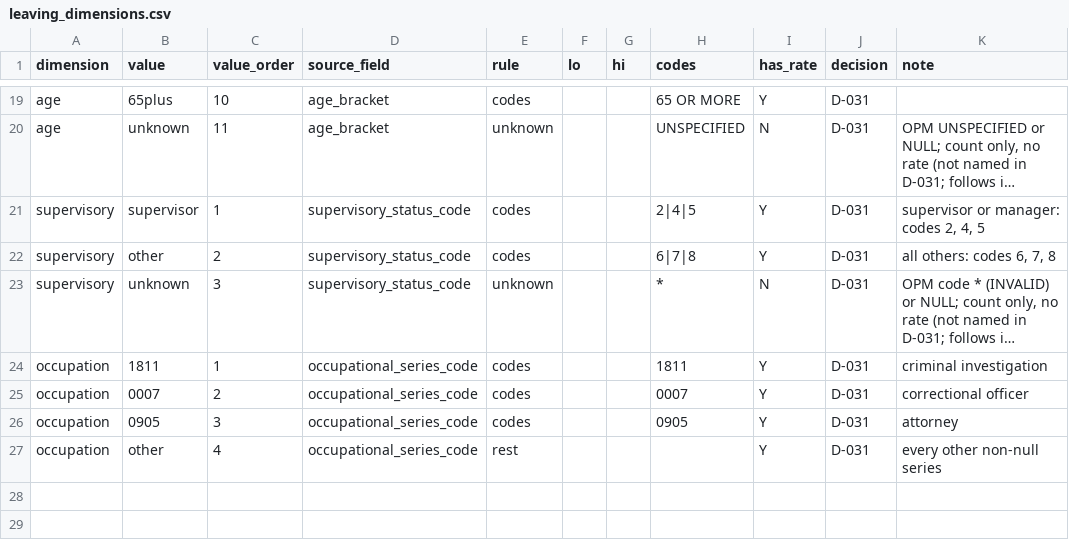
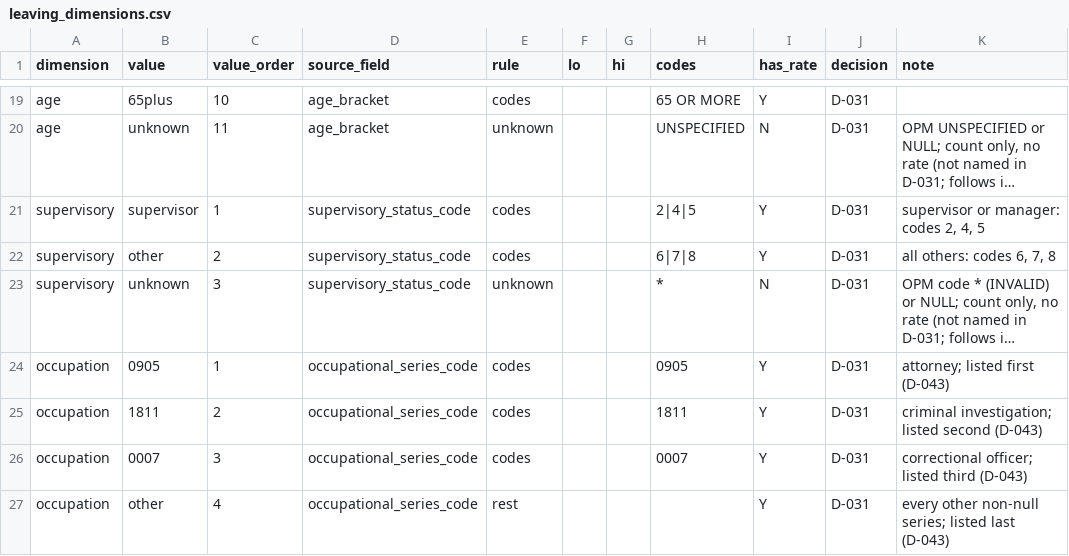
Before and after one commit to justiceconnection/OPM-Project, a CSV file: pipeline/crosswalks/leaving_dimensions.csv, drawn as a sheet; only a part is shown, gaps mark what is left out; long unchanged cells end in …; the diff names each change by its address in the sheet, - before the commit and + after, or states it on an @@ line.

Commit message:
who is leaving page, doj_leaving promotion, gate hardening

```diff
--- a/pipeline/crosswalks/leaving_dimensions.csv
+++ b/pipeline/crosswalks/leaving_dimensions.csv
-B24 (value): 1811
+B24 (value): 0905
-H24 (codes): 1811
+H24 (codes): 0905
-K24 (note): criminal investigation
+K24 (note): attorney; listed first (D-043)
-B25 (value): 0007
+B25 (value): 1811
-H25 (codes): 0007
+H25 (codes): 1811
-K25 (note): correctional officer
+K25 (note): criminal investigation; listed second (D-043)
-B26 (value): 0905
+B26 (value): 0007
-H26 (codes): 0905
+H26 (codes): 0007
-K26 (note): attorney
+K26 (note): correctional officer; listed third (D-043)
-K27 (note): every other non-null series
+K27 (note): every other non-null series; listed last (D-043)
```
Also changed, not shown: 49 other files.
